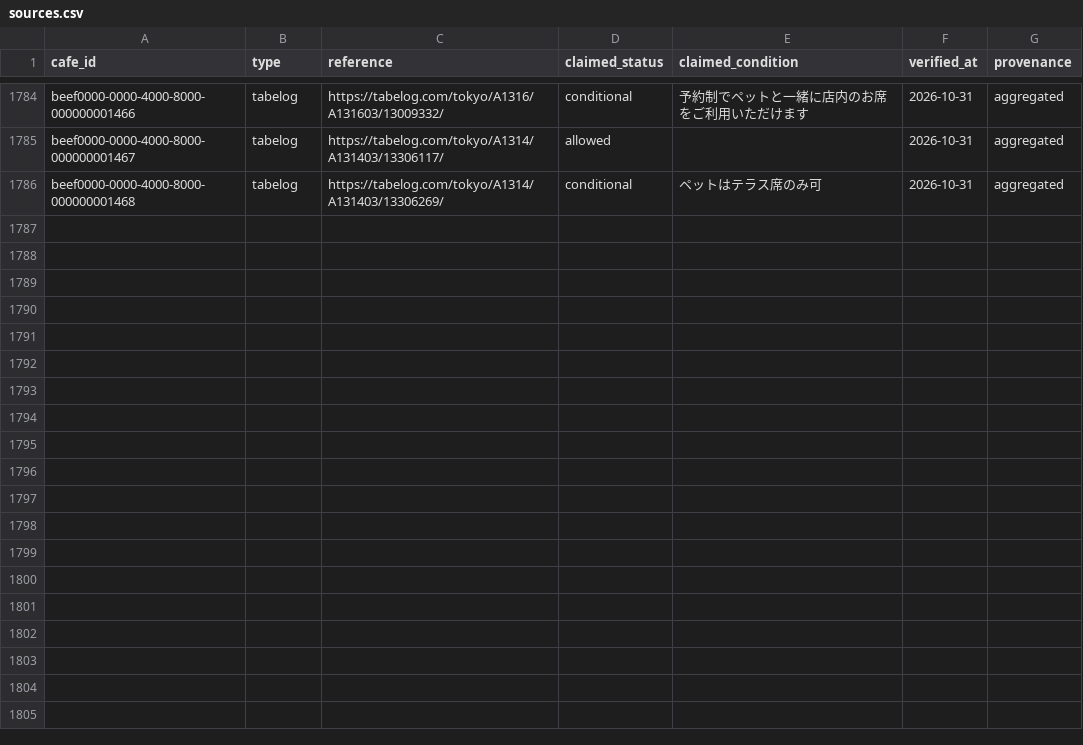
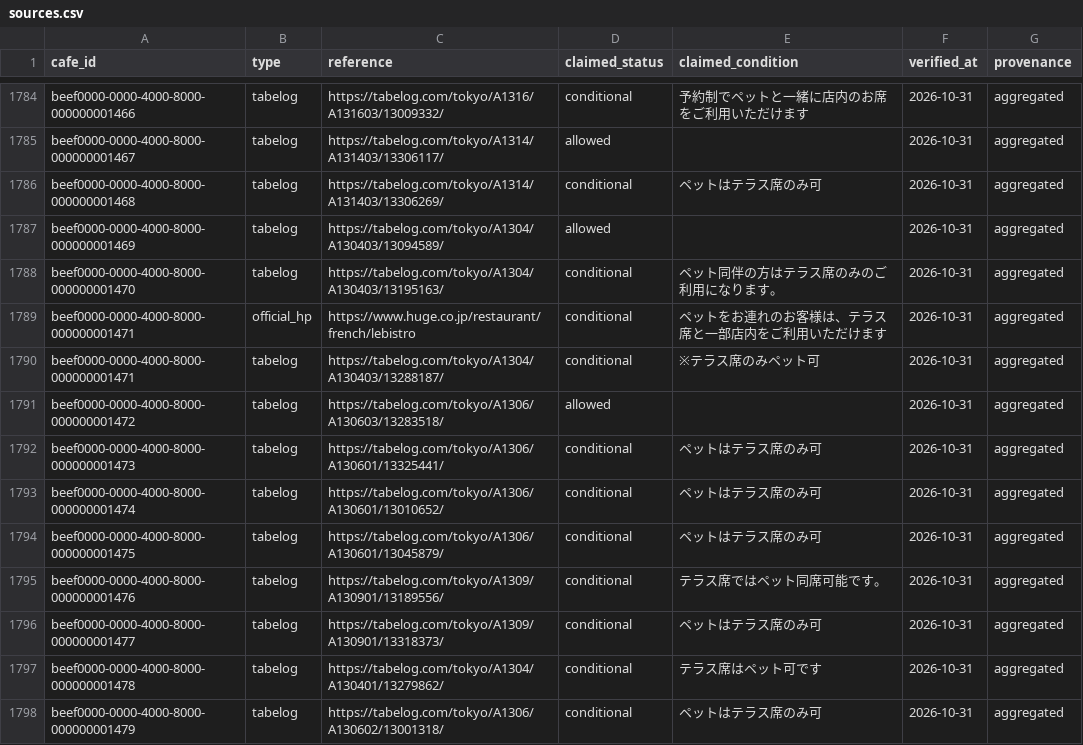
Before and after one commit to changch223/puppy-with-cafe, a CSV file: data/master/sources.csv, drawn as a sheet; only a part is shown, gaps mark what is left out; the diff covers the shown part only.

```diff
--- a/data/master/sources.csv
+++ b/data/master/sources.csv
@@ -1786 +1786,13 @@ beef0000-0000-4000-8000-000000001467,tabelog,https://tabelog.com/tokyo/A1314/A13
 beef0000-0000-4000-8000-000000001468,tabelog,https://tabelog.com/tokyo/A1314/A131403/13306269/,conditional,ペットはテラス席のみ可,2026-10-31,aggregated
+beef0000-0000-4000-8000-000000001469,tabelog,https://tabelog.com/tokyo/A1304/A130403/13094589/,allowed,,2026-10-31,aggregated
+beef0000-0000-4000-8000-000000001470,tabelog,https://tabelog.com/tokyo/A1304/A130403/13195163/,conditional,ペット同伴の方はテラス席のみのご利用になります。,2026-10-31,aggregated
+beef0000-0000-4000-8000-000000001471,official_hp,https://www.huge.co.jp/restaurant/french/lebistro,conditional,ペットをお連れのお客様は、テラス席と一部店内をご利用いただけます,2026-10-31,aggregated
+beef0000-0000-4000-8000-000000001471,tabelog,https://tabelog.com/tokyo/A1304/A130403/13288187/,conditional,※テラス席のみペット可,2026-10-31,aggregated
+beef0000-0000-4000-8000-000000001472,tabelog,https://tabelog.com/tokyo/A1306/A130603/13283518/,allowed,,2026-10-31,aggregated
+beef0000-0000-4000-8000-000000001473,tabelog,https://tabelog.com/tokyo/A1306/A130601/13325441/,conditional,ペットはテラス席のみ可,2026-10-31,aggregated
+beef0000-0000-4000-8000-000000001474,tabelog,https://tabelog.com/tokyo/A1306/A130601/13010652/,conditional,ペットはテラス席のみ可,2026-10-31,aggregated
+beef0000-0000-4000-8000-000000001475,tabelog,https://tabelog.com/tokyo/A1306/A130601/13045879/,conditional,ペットはテラス席のみ可,2026-10-31,aggregated
+beef0000-0000-4000-8000-000000001476,tabelog,https://tabelog.com/tokyo/A1309/A130901/13189556/,conditional,テラス席ではペット同席可能です。,2026-10-31,aggregated
+beef0000-0000-4000-8000-000000001477,tabelog,https://tabelog.com/tokyo/A1309/A130901/13318373/,conditional,ペットはテラス席のみ可,2026-10-31,aggregated
+beef0000-0000-4000-8000-000000001478,tabelog,https://tabelog.com/tokyo/A1304/A130401/13279862/,conditional,テラス席はペット可です,2026-10-31,aggregated
+beef0000-0000-4000-8000-000000001479,tabelog,https://tabelog.com/tokyo/A1306/A130602/13001318/,conditional,ペットはテラス席のみ可,2026-10-31,aggregated
```
Also changed, not shown: 11 added rows elsewhere in this file, 10 other files.
